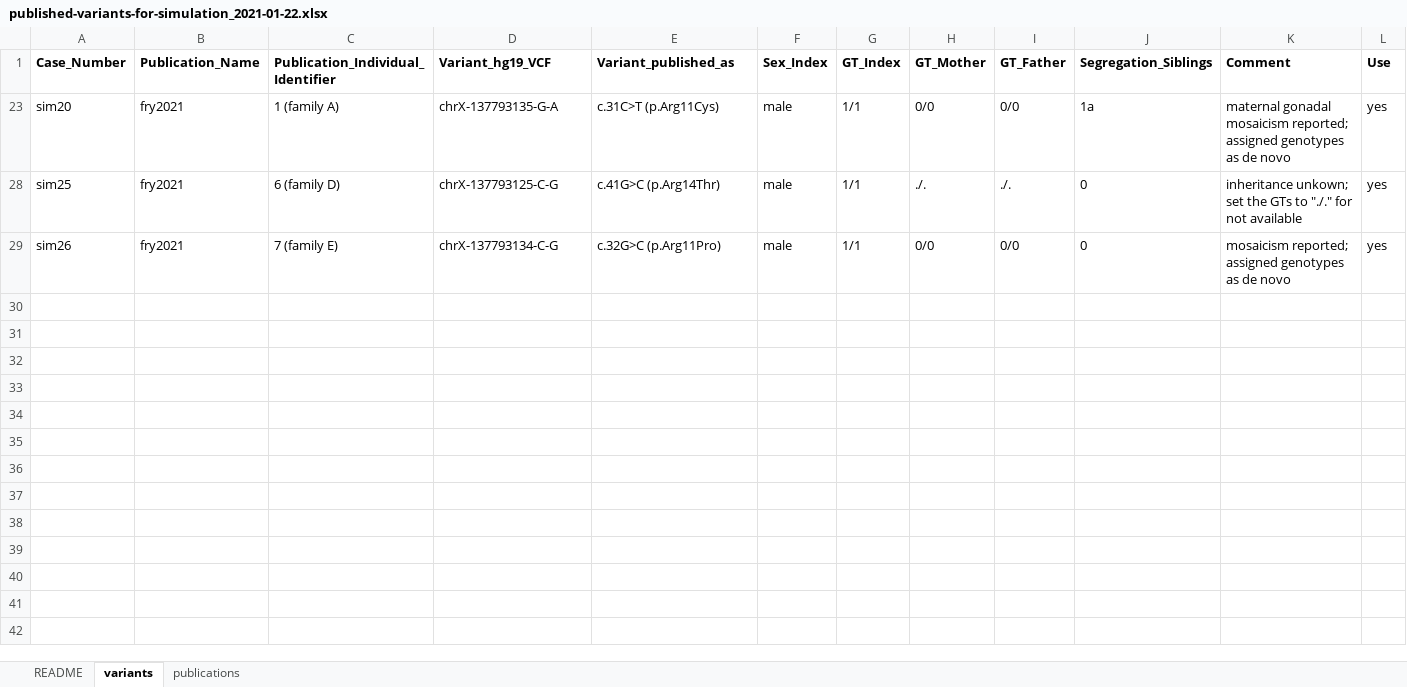
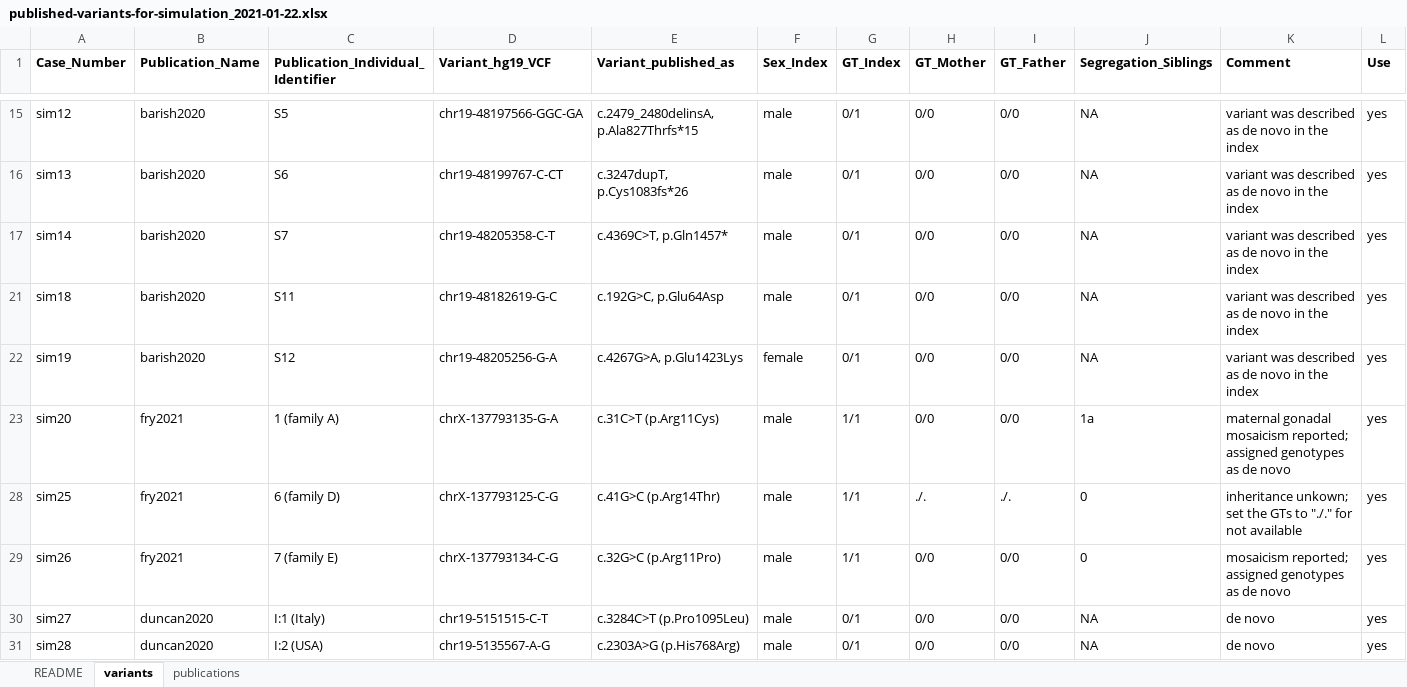
Before and after one commit to JohannKaspar/AutoCaSc, an Excel workbook: sonstige/data/published-variants-for-simulation_2021-01-22.xlsx, sheet variants, drawn as a sheet; only a part is shown, gaps mark what is left out; values as stored, in another font and other column widths than the file's, no borders; the diff covers the shown part only; the diff names each change by its address in the sheet, - before the commit and + after, or states it on an @@ line.

```diff
--- a/sonstige/data/published-variants-for-simulation_2021-01-22.xlsx (sheet variants)
+++ b/sonstige/data/published-variants-for-simulation_2021-01-22.xlsx (sheet variants)
@@ row 15 unhidden: sim12 | barish2020 | S5 | chr19-48197566-GGC-GA | c.2479_2480delinsA, p.Ala827Thrfs*15 | male | 0/1 | 0/0 | 0/0 | NA | variant was described as de novo in the index | yes @@
@@ row 16 unhidden: sim13 | barish2020 | S6 | chr19-48199767-C-CT | c.3247dupT, p.Cys1083fs*26 | male | 0/1 | 0/0 | 0/0 | NA | variant was described as de novo in the index | yes @@
@@ row 17 unhidden: sim14 | barish2020 | S7 | chr19-48205358-C-T | c.4369C>T, p.Gln1457* | male | 0/1 | 0/0 | 0/0 | NA | variant was described as de novo in the index | yes @@
@@ row 21 unhidden: sim18 | barish2020 | S11 | chr19-48182619-G-C | c.192G>C, p.Glu64Asp | male | 0/1 | 0/0 | 0/0 | NA | variant was described as de novo in the index | yes @@
@@ row 22 unhidden: sim19 | barish2020 | S12 | chr19-48205256-G-A | c.4267G>A, p.Glu1423Lys | female | 0/1 | 0/0 | 0/0 | NA | variant was described as de novo in the index | yes @@
@@ row 30 unhidden: sim27 | duncan2020 | I:1 (Italy) | chr19-5151515-C-T | c.3284C>T (p.Pro1095Leu) | male | 0/1 | 0/0 | 0/0 | NA | de novo | yes @@
@@ row 31 unhidden: sim28 | duncan2020 | I:2 (USA) | chr19-5135567-A-G | c.2303A>G (p.His768Arg) | male | 0/1 | 0/0 | 0/0 | NA | de novo | yes @@
```
Also changed, not shown: 80 hidden or unhidden rows elsewhere in this sheet, 8 other files.
